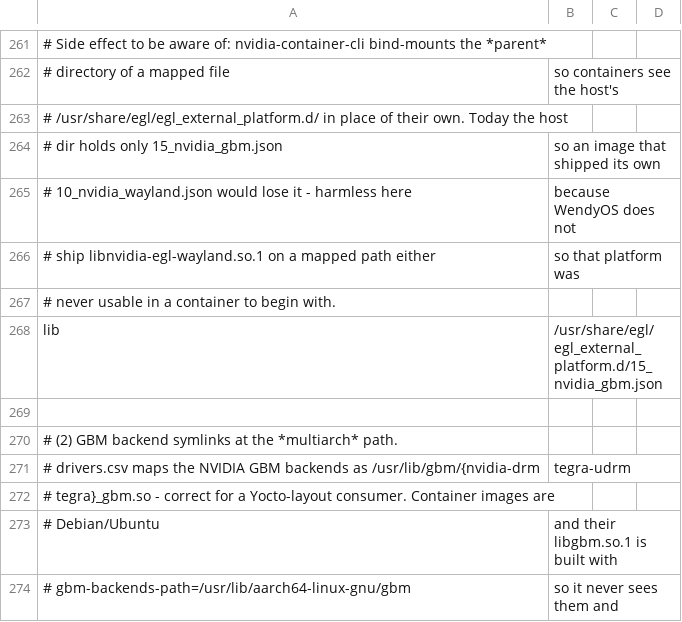
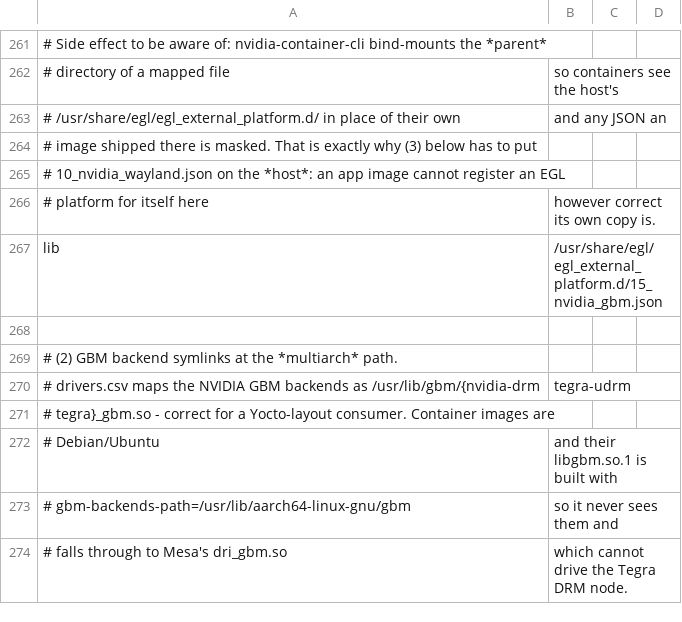
Before and after one commit to wendylabsinc/WendyOS-Builder, a CSV file: meta-tegra-extensions/recipes-support/nvidia-container-config/files/l4t.csv, drawn as a sheet; only a part is shown, gaps mark what is left out; the shorter side is filled out with more unchanged rows; removed rows and columns are numbered as before the commit, all else as after; the diff covers the shown part only; the diff names each change by its address in the sheet, - before the commit and + after, or states it on an @@ line.

```diff
--- a/meta-tegra-extensions/recipes-support/nvidia-container-config/files/l4t.csv
+++ b/meta-tegra-extensions/recipes-support/nvidia-container-config/files/l4t.csv
+row 263: # /usr/share/egl/egl_external_platform.d/ in place of their own | and any JSON an
-A264: # /usr/share/egl/egl_external_platform.d/ in place of their own. Today the host
+A264: # image shipped there is masked. That is exactly why (3) below has to put
-row 264: # dir holds only 15_nvidia_gbm.json | so an image that shipped its own
-row 265: # 10_nvidia_wayland.json would lose it - harmless here | because WendyOS does not
-row 266: # ship libnvidia-egl-wayland.so.1 on a mapped path either | so that platform was
-A265: # never usable in a container to begin with.
+A265: # 10_nvidia_wayland.json on the *host*: an app image cannot register an EGL
+row 266: # platform for itself here | however correct its own copy is.
```
Also changed, not shown: 33 added rows elsewhere in this file, meta-tegra-extensions/recipes-support/nvidia-container-config/files/l4t-blacksail.csv, 1 other file.
